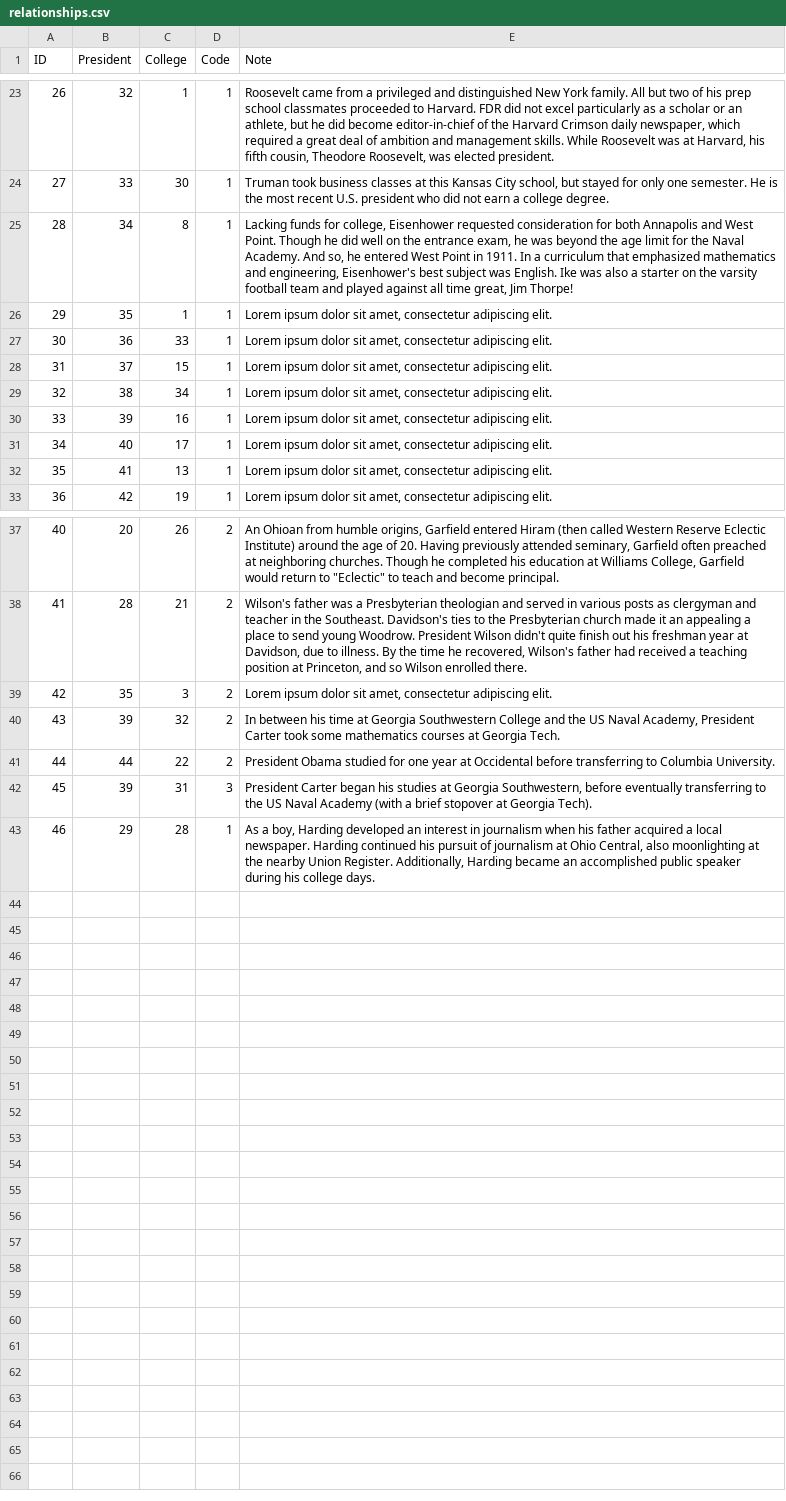
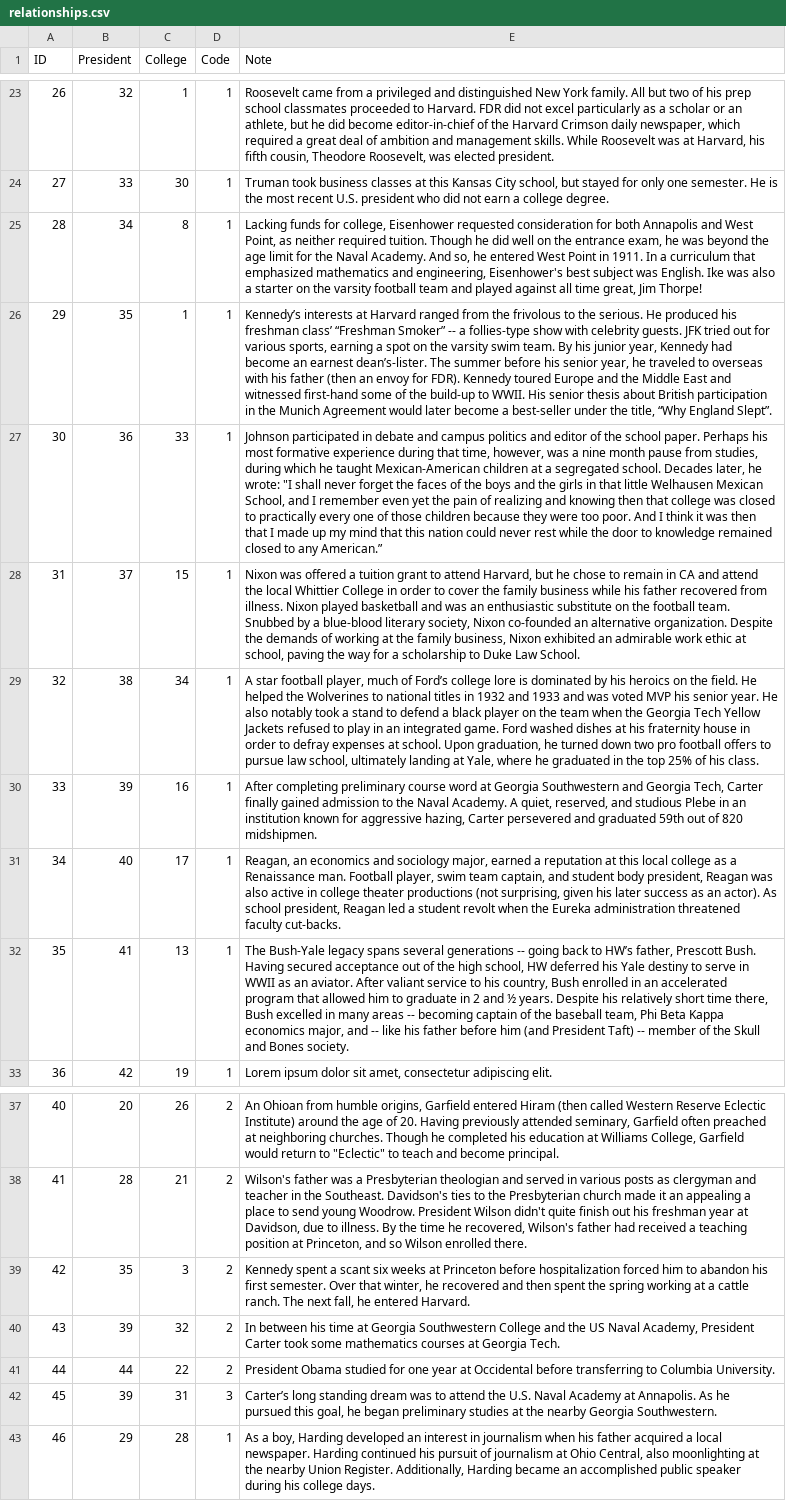
Before and after one commit to campaigncollege/presidential-colleges, a CSV file: data/relationships.csv, drawn as a sheet; only a part is shown, gaps mark what is left out; the diff names each change by its address in the sheet, - before the commit and + after, or states it on an @@ line.

Commit message:
more relationships (almost there!)

```diff
--- a/data/relationships.csv
+++ b/data/relationships.csv
-E25 (Note): …and West Point. Though he…
+E25 (Note): …and West Point, as neither required tuition. Though he…
-E26 (Note): Lorem ipsum dolor sit amet, consectetur adipiscing elit.
+E26 (Note): Kennedy’s interests at Harvard ranged from the frivolous to the serious. He produced his freshman class’ “Freshman Smoker” -- a follies-type show with celebrity guests. JFK tried out for various sports, earning a spot on the varsity swim team. By his junior year, Kennedy had become an earnest dean’s-lister. The summer before his senior year, he traveled to overseas with his father (then an envoy for FDR). Kennedy toured Europe and the Middle East and witnessed first-hand some of the build-up to WWII. His senior thesis about British participation in the Munich Agreement would later become a best-seller under the title, “Why England Slept”.
-E27 (Note): Lorem ipsum dolor sit amet, consectetur adipiscing elit.
+E27 (Note): Johnson participated in debate and campus politics and editor of the school paper. Perhaps his most formative experience during that time, however, was a nine month pause from studies, during which he taught Mexican-American children at a segregated school. Decades later, he wrote: "I shall never forget the faces of the boys and the girls in that little Welhausen Mexican School, and I remember even yet the pain of realizing and knowing then that college was closed to practically every one of those children because they were too poor. And I think it was then that I made up my mind that this nation could never rest while the door to knowledge remained closed to any American.”
-E28 (Note): Lorem ipsum dolor sit amet, consectetur adipiscing elit.
+E28 (Note): Nixon was offered a tuition grant to attend Harvard, but he chose to remain in CA and attend the local Whittier College in order to cover the family business while his father recovered from illness. Nixon played basketball and was an enthusiastic substitute on the football team. Snubbed by a blue-blood literary society, Nixon co-founded an alternative organization. Despite the demands of working at the family business, Nixon exhibited an admirable work ethic at school, paving the way for a scholarship to Duke Law School.
-E29 (Note): Lorem ipsum dolor sit amet, consectetur adipiscing elit.
+E29 (Note): A star football player, much of Ford’s college lore is dominated by his heroics on the field. He helped the Wolverines to national titles in 1932 and 1933 and was voted MVP his senior year. He also notably took a stand to defend a black player on the team when the Georgia Tech Yellow Jackets refused to play in an integrated game. Ford washed dishes at his fraternity house in order to defray expenses at school. Upon graduation, he turned down two pro football offers to pursue law school, ultimately landing at Yale, where he graduated in the top 25% of his class.
-E30 (Note): Lorem ipsum dolor sit amet, consectetur adipiscing elit.
+E30 (Note): After completing preliminary course word at Georgia Southwestern and Georgia Tech, Carter finally gained admission to the Naval Academy. A quiet, reserved, and studious Plebe in an institution known for aggressive hazing, Carter persevered and graduated 59th out of 820 midshipmen.
-E31 (Note): Lorem ipsum dolor sit amet, consectetur adipiscing elit.
+E31 (Note): Reagan, an economics and sociology major, earned a reputation at this local college as a Renaissance man. Football player, swim team captain, and student body president, Reagan was also active in college theater productions (not surprising, given his later success as an actor). As school president, Reagan led a student revolt when the Eureka administration threatened faculty cut-backs.
-E32 (Note): Lorem ipsum dolor sit amet, consectetur adipiscing elit.
+E32 (Note): The Bush-Yale legacy spans several generations -- going back to HW’s father, Prescott Bush. Having secured acceptance out of the high school, HW deferred his Yale destiny to serve in WWII as an aviator. After valiant service to his country, Bush enrolled in an accelerated program that allowed him to graduate in 2 and ½ years. Despite his relatively short time there, Bush excelled in many areas -- becoming captain of the baseball team, Phi Beta Kappa economics major, and -- like his father before him (and President Taft) -- member of the Skull and Bones society.
-E39 (Note): Lorem ipsum dolor sit amet, consectetur adipiscing elit.
+E39 (Note): Kennedy spent a scant six weeks at Princeton before hospitalization forced him to abandon his first semester. Over that winter, he recovered and then spent the spring working at a cattle ranch. The next fall, he entered Harvard.
-E42 (Note): President Carter began his studies at Georgia Southwestern, before eventually transferring to the US Naval Academy (with a brief stopover at Georgia Tech).
+E42 (Note): Carter’s long standing dream was to attend the U.S. Naval Academy at Annapolis. As he pursued this goal, he began preliminary studies at the nearby Georgia Southwestern.
```
